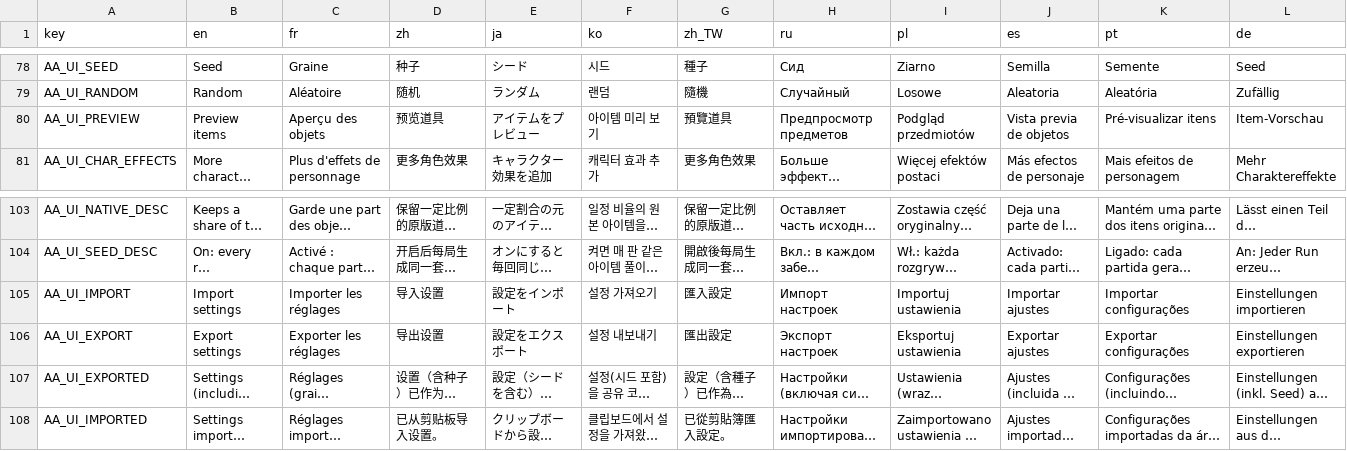
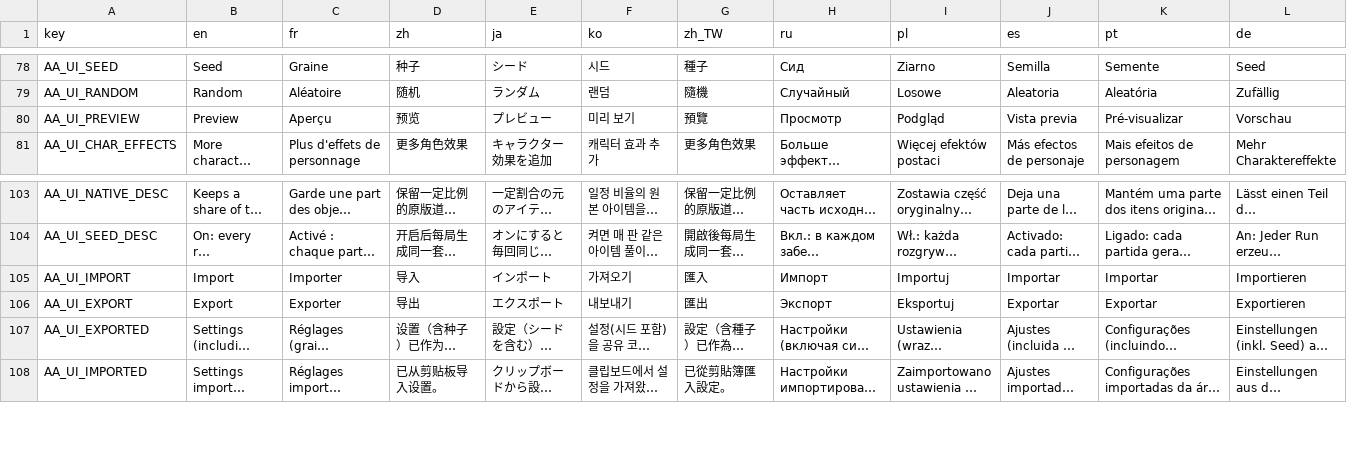
Before and after one commit to mojimoon/BrotatoMods, a CSV file: Mojimoon-AutoAnthony/translations/autoanthony.csv, drawn as a sheet; only a part is shown, gaps mark what is left out; long unchanged cells end in …; the diff covers the shown part only; the diff names each change by its address in the sheet, - before the commit and + after, or states it on an @@ line.

Commit message:
update (1.8.3): import/export/preview buttons back on the preview title row, shorter labels, fixed font size

```diff
--- a/Mojimoon-AutoAnthony/translations/autoanthony.csv
+++ b/Mojimoon-AutoAnthony/translations/autoanthony.csv
-B80 (en): Preview items
+B80 (en): Preview
-C80 (fr): Aperçu des objets
+C80 (fr): Aperçu
-D80 (zh): 预览道具
+D80 (zh): 预览
-E80 (ja): アイテムをプレビュー
+E80 (ja): プレビュー
-F80 (ko): 아이템 미리 보기
+F80 (ko): 미리 보기
-G80 (zh_TW): 預覽道具
+G80 (zh_TW): 預覽
-H80 (ru): Предпросмотр предметов
+H80 (ru): Просмотр
-I80 (pl): Podgląd przedmiotów
+I80 (pl): Podgląd
-J80 (es): Vista previa de objetos
+J80 (es): Vista previa
-K80 (pt): Pré-visualizar itens
+K80 (pt): Pré-visualizar
-L80 (de): Item-Vorschau
+L80 (de): Vorschau
-B105 (en): Import settings
+B105 (en): Import
-C105 (fr): Importer les réglages
+C105 (fr): Importer
-D105 (zh): 导入设置
+D105 (zh): 导入
-E105 (ja): 設定をインポート
+E105 (ja): インポート
-F105 (ko): 설정 가져오기
+F105 (ko): 가져오기
-G105 (zh_TW): 匯入設定
+G105 (zh_TW): 匯入
-H105 (ru): Импорт настроек
+H105 (ru): Импорт
-I105 (pl): Importuj ustawienia
+I105 (pl): Importuj
-J105 (es): Importar ajustes
+J105 (es): Importar
-K105 (pt): Importar configurações
+K105 (pt): Importar
-L105 (de): Einstellungen importieren
+L105 (de): Importieren
-B106 (en): Export settings
+B106 (en): Export
-C106 (fr): Exporter les réglages
+C106 (fr): Exporter
-D106 (zh): 导出设置
+D106 (zh): 导出
-E106 (ja): 設定をエクスポート
+E106 (ja): エクスポート
-F106 (ko): 설정 내보내기
+F106 (ko): 내보내기
-G106 (zh_TW): 匯出設定
+G106 (zh_TW): 匯出
-H106 (ru): Экспорт настроек
+H106 (ru): Экспорт
-I106 (pl): Eksportuj ustawienia
+I106 (pl): Eksportuj
-J106 (es): Exportar ajustes
+J106 (es): Exportar
-K106 (pt): Exportar configurações
+K106 (pt): Exportar
-L106 (de): Einstellungen exportieren
+L106 (de): Exportieren
```
Also changed, not shown: 19 edited cells elsewhere in this file, 3 other files.
